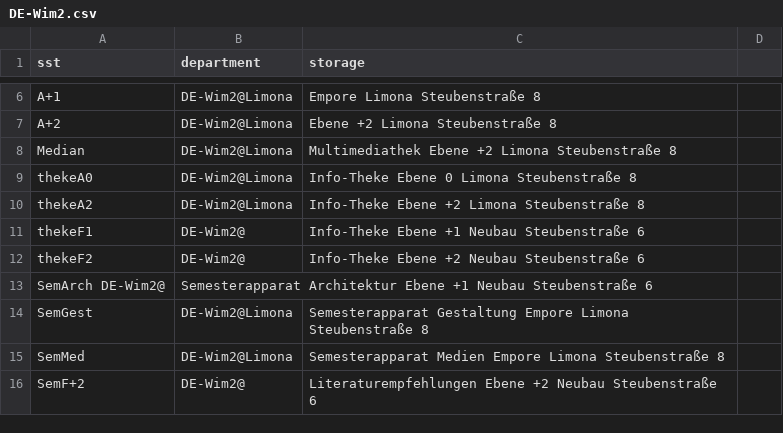
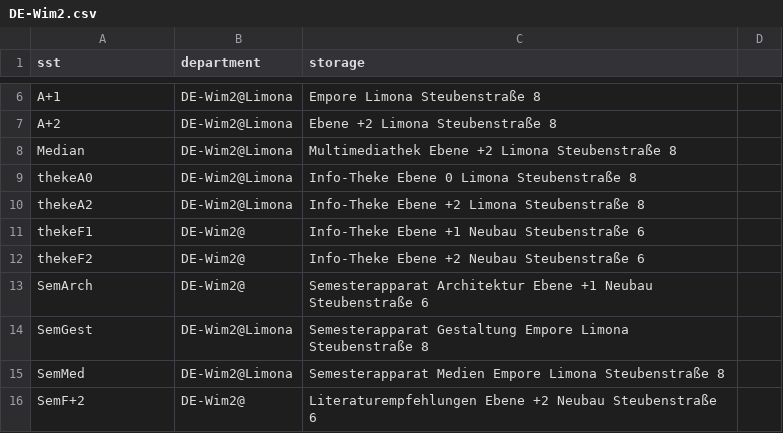
Before and after one commit to gbv/daia-config, a CSV file: sstmap/DE-Wim2.csv, drawn as a sheet; only a part is shown, gaps mark what is left out.

Commit message:
Update DE-Wim2.csv

```diff
--- a/sstmap/DE-Wim2.csv
+++ b/sstmap/DE-Wim2.csv
@@ -12,3 +12,3 @@ thekeF1, 	DE-Wim2@,	Info-Theke  Ebene +1  Neubau  Steubenstraße 6
 thekeF2, 	DE-Wim2@,	Info-Theke  Ebene +2  Neubau  Steubenstraße 6
-SemArch	DE-Wim2@,	Semesterapparat Architektur  Ebene +1  Neubau  Steubenstraße 6
+SemArch,	DE-Wim2@,	Semesterapparat Architektur  Ebene +1  Neubau  Steubenstraße 6
 SemGest, 	DE-Wim2@Limona,	Semesterapparat Gestaltung  Empore  Limona  Steubenstraße 8
```
